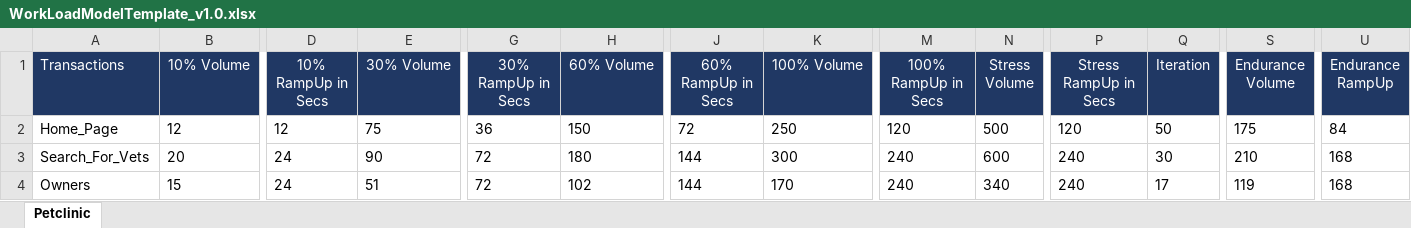
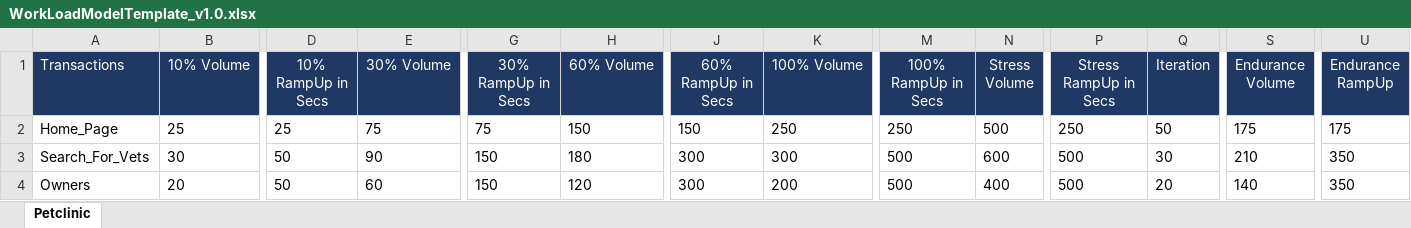
Before and after one commit to Sumanth191/NFT, an Excel workbook: Framework_Inputs/WLS/WorkLoadModelTemplate_v1.0.xlsx, sheet Petclinic, drawn as a sheet; only a part is shown, gaps mark what is left out; values as stored, in another font and other column widths than the file's, no borders; the diff covers the shown part only; the diff names each change by its address in the sheet, - before the commit and + after, or states it on an @@ line.

```diff
--- a/Framework_Inputs/WLS/WorkLoadModelTemplate_v1.0.xlsx (sheet Petclinic)
+++ b/Framework_Inputs/WLS/WorkLoadModelTemplate_v1.0.xlsx (sheet Petclinic)
-B2 (10% Volume): 12
+B2 (10% Volume): 25
-D2 (10% RampUp in Secs): 12
+D2 (10% RampUp in Secs): 25
-G2 (30% RampUp in Secs): 36
+G2 (30% RampUp in Secs): 75
-J2 (60% RampUp in Secs): 72
+J2 (60% RampUp in Secs): 150
-M2 (100% RampUp in Secs): 120
+M2 (100% RampUp in Secs): 250
-P2 (Stress RampUp in Secs): 120
+P2 (Stress RampUp in Secs): 250
-U2 (Endurance RampUp): 84
+U2 (Endurance RampUp): 175
-B3 (10% Volume): 20
+B3 (10% Volume): 30
-D3:D4 (10% RampUp in Secs): 24
+D3:D4 (10% RampUp in Secs): 50
-G3:G4 (30% RampUp in Secs): 72
+G3:G4 (30% RampUp in Secs): 150
-J3:J4 (60% RampUp in Secs): 144
+J3:J4 (60% RampUp in Secs): 300
-M3:M4 (100% RampUp in Secs): 240
+M3:M4 (100% RampUp in Secs): 500
-P3:P4 (Stress RampUp in Secs): 240
+P3:P4 (Stress RampUp in Secs): 500
-U3:U4 (Endurance RampUp): 168
+U3:U4 (Endurance RampUp): 350
-B4 (10% Volume): 15
+B4 (10% Volume): 20
-E4 (30% Volume): 51
+E4 (30% Volume): 60
-H4 (60% Volume): 102
+H4 (60% Volume): 120
-K4 (100% Volume): 170
+K4 (100% Volume): 200
-N4 (Stress Volume): 340
+N4 (Stress Volume): 400
-Q4 (Iteration): 17
+Q4 (Iteration): 20
-S4 (Endurance Volume): 119
+S4 (Endurance Volume): 140
```
Also changed, not shown: 1 edited cell elsewhere in this sheet, Framework_Inputs/Master_Workbook/Master_Excel.xlsx, 1 other file.
